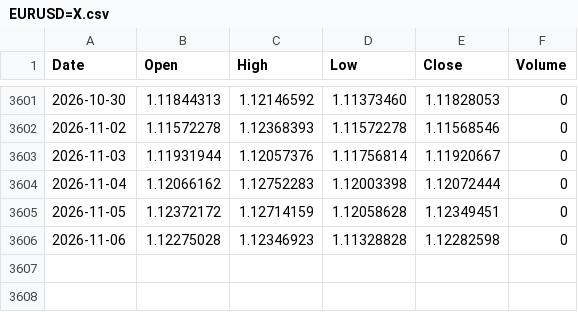
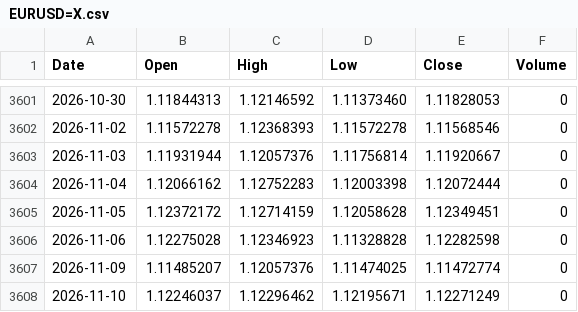
Before and after one commit to PJZoio/Dashboard-de-an-lise-t-cnica-e-gest-o-de-carteira, a CSV file: data/EURUSD=X.csv, drawn as a sheet; only a part is shown, gaps mark what is left out; the diff names each change by its address in the sheet, - before the commit and + after, or states it on an @@ line.

```diff
--- a/data/EURUSD=X.csv
+++ b/data/EURUSD=X.csv
+row 3607: 2026-11-09 | 1.11485207 | 1.12057376 | 1.11474025 | 1.11472774 | 0
+row 3608: 2026-11-10 | 1.12246037 | 1.12296462 | 1.12195671 | 1.12271249 | 0
```
Also changed, not shown: data/EWY.csv, data/IWM.csv, 38 other files.
